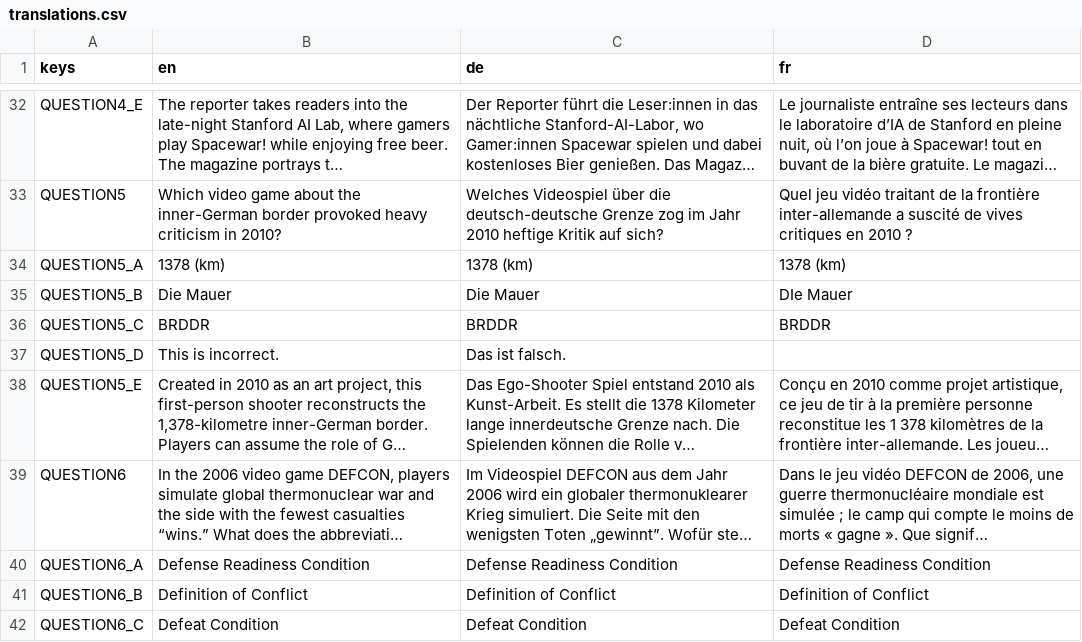
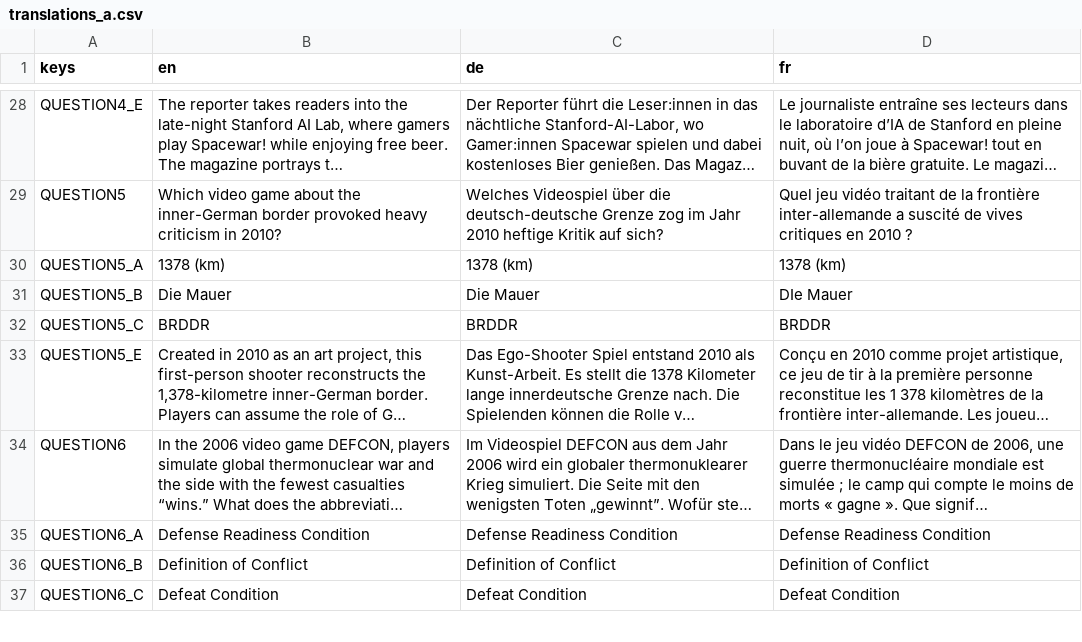
Before and after one commit to KonigJakob/CSM_Quiz, a CSV file: csm_quiz/assets/Translations/translations_a.csv (was csm_quiz/assets/Translations/translations.csv), drawn as a sheet; only a part is shown, gaps mark what is left out; long unchanged cells end in …; the diff covers the shown part only; the diff names each change by its address in the sheet, - before the commit and + after, or states it on an @@ line.

Commit message:
add all question sets

```diff
--- a/csm_quiz/assets/Translations/translations.csv
+++ b/csm_quiz/assets/Translations/translations_a.csv
-row 37: QUESTION5_D | This is incorrect. | Das ist falsch.
```
Also changed, not shown: 35 removed rows and 3 edited cells elsewhere in this file, 23 other files.
